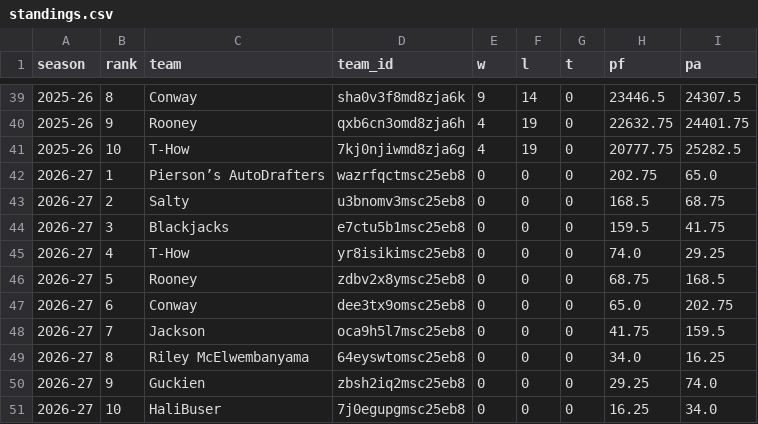
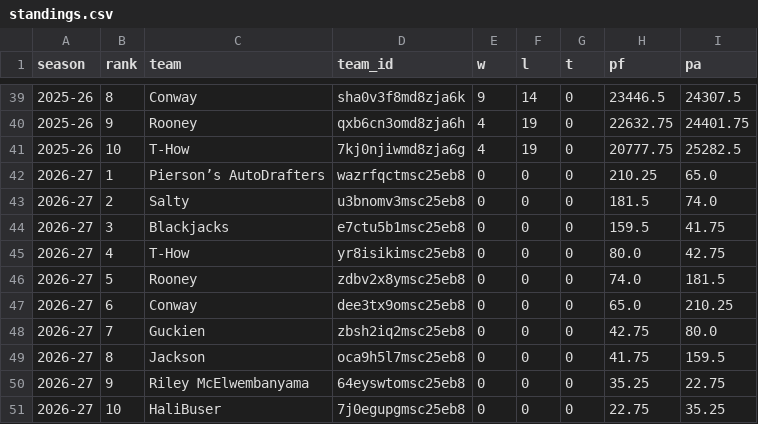
Before and after one commit to salty-api/fantrax-dashboard, a CSV file: data/standings.csv, drawn as a sheet; only a part is shown, gaps mark what is left out.

```diff
--- a/data/standings.csv
+++ b/data/standings.csv
@@ -41,11 +41,11 @@ season,rank,team,team_id,w,l,t,pf,pa
 2025-26,10,T-How,7kj0njiwmd8zja6g,4,19,0,20777.75,25282.5
-2026-27,1,Pierson’s AutoDrafters,wazrfqctmsc25eb8,0,0,0,202.75,65.0
-2026-27,2,Salty,u3bnomv3msc25eb8,0,0,0,168.5,68.75
+2026-27,1,Pierson’s AutoDrafters,wazrfqctmsc25eb8,0,0,0,210.25,65.0
+2026-27,2,Salty,u3bnomv3msc25eb8,0,0,0,181.5,74.0
 2026-27,3,Blackjacks,e7ctu5b1msc25eb8,0,0,0,159.5,41.75
-2026-27,4,T-How,yr8isikimsc25eb8,0,0,0,74.0,29.25
-2026-27,5,Rooney,zdbv2x8ymsc25eb8,0,0,0,68.75,168.5
-2026-27,6,Conway,dee3tx9omsc25eb8,0,0,0,65.0,202.75
-2026-27,7,Jackson,oca9h5l7msc25eb8,0,0,0,41.75,159.5
-2026-27,8,Riley McElwembanyama,64eyswtomsc25eb8,0,0,0,34.0,16.25
-2026-27,9,Guckien,zbsh2iq2msc25eb8,0,0,0,29.25,74.0
-2026-27,10,HaliBuser,7j0egupgmsc25eb8,0,0,0,16.25,34.0
+2026-27,4,T-How,yr8isikimsc25eb8,0,0,0,80.0,42.75
+2026-27,5,Rooney,zdbv2x8ymsc25eb8,0,0,0,74.0,181.5
+2026-27,6,Conway,dee3tx9omsc25eb8,0,0,0,65.0,210.25
+2026-27,7,Guckien,zbsh2iq2msc25eb8,0,0,0,42.75,80.0
+2026-27,8,Jackson,oca9h5l7msc25eb8,0,0,0,41.75,159.5
+2026-27,9,Riley McElwembanyama,64eyswtomsc25eb8,0,0,0,35.25,22.75
+2026-27,10,HaliBuser,7j0egupgmsc25eb8,0,0,0,22.75,35.25
```
Also changed, not shown: data/matchups.csv, data/player_weeks.csv, 13 other files.
